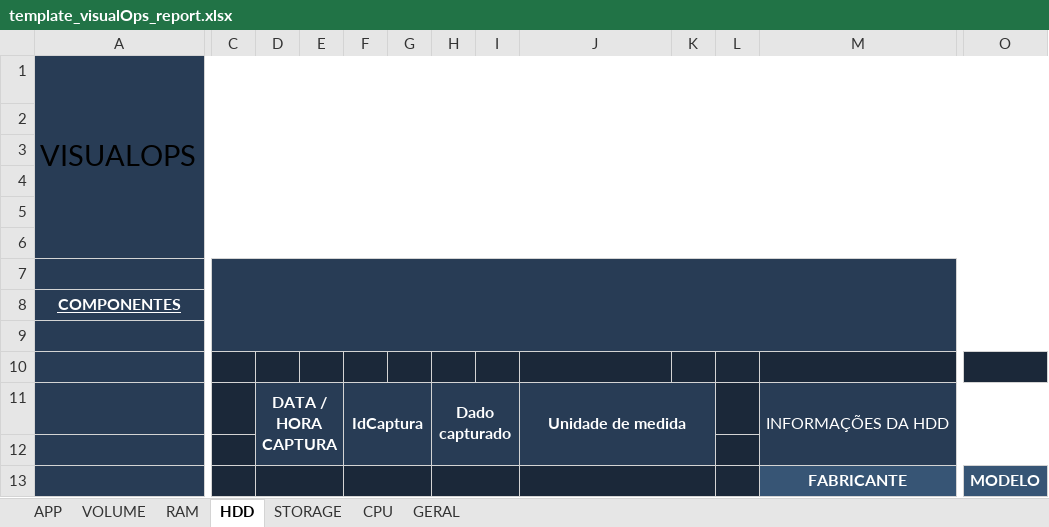
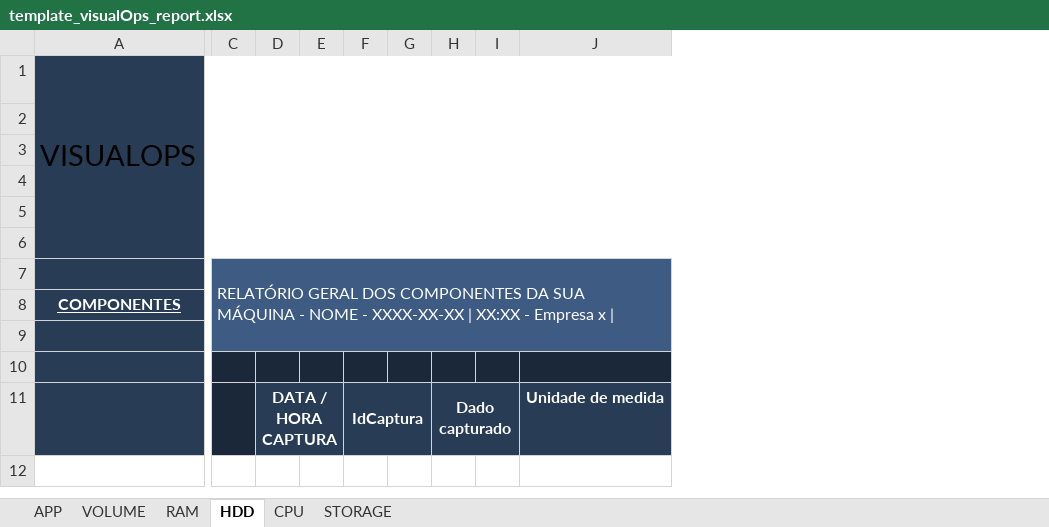
Before and after one commit to Organizacao-Grupo5/front-VisualOps, an Excel workbook: src/controllers/report/template_visualOps_report.xlsx, sheet HDD, drawn as a sheet; only a part is shown, gaps mark what is left out; values as stored, in another font and other column widths than the file's, no borders; charts and pictures not drawn; removed rows and columns are numbered as before the commit, all else as after; rows hold the shown columns only; the diff covers the shown part only; the diff names each change by its address in the sheet, - before the commit and + after, or states it on an @@ line.

```diff
--- a/src/controllers/report/template_visualOps_report.xlsx (sheet HDD)
+++ b/src/controllers/report/template_visualOps_report.xlsx (sheet HDD)
-sheet tab: GERAL
@@ sheet tab order changed: APP | VOLUME | RAM | HDD | CPU | STORAGE @@
-column C, empty
+column C, row 7: RELATÓRIO GERAL DOS COMPONENTES DA SUA MÁQUINA - NOME - XXXX-XX-XX | XX:XX - Empresa x |
-column K, empty
-column L, empty
-column M, row 11: INFORMAÇÕES DA HDD
-column O, empty
-D7:J9 fill: #283C55
+D7:J9 fill: #3E5C83
-J11:K12 merged
-row 12: (empty)
-row 13:  |  |  |  |  |  |  |  |  |  |  | FABRICANTE | MODELO
```
Also changed, not shown: 1 removed column elsewhere in this sheet, sheet VOLUME, sheet CPU, sheet RAM, sheet APP, charts or pictures, 3 other files.
